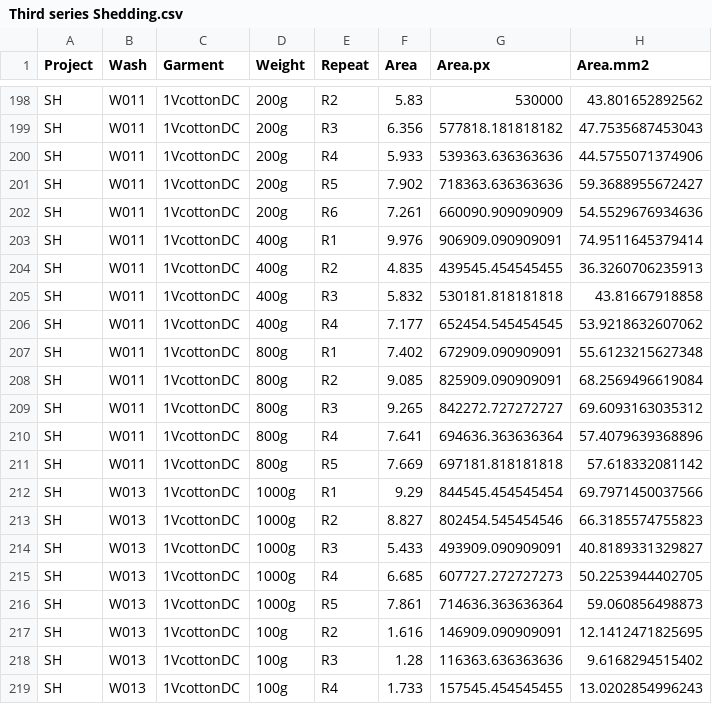
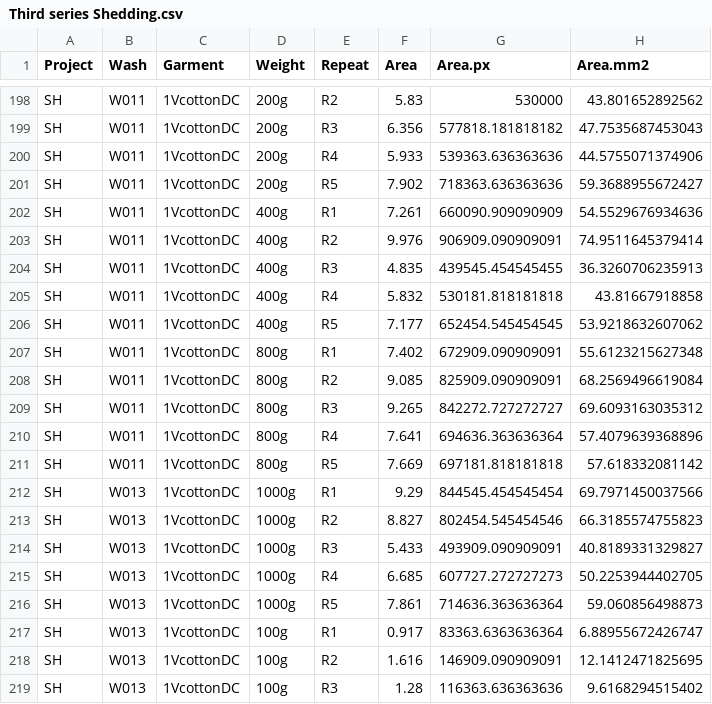
Before and after one commit to LRCFS/Fibre-Evidence_Shedding_washing-activities, a CSV file: Results/For Pat/Third series Shedding.csv, drawn as a sheet; only a part is shown, gaps mark what is left out; the shorter side is filled out with more unchanged rows.

```diff
--- a/Results/For Pat/Third series Shedding.csv
+++ b/Results/For Pat/Third series Shedding.csv
@@ -201,7 +201,7 @@ SH,W011,1VcottonDC,200g,R4,5.933,539363.636363636,44.5755071374906
 SH,W011,1VcottonDC,200g,R5,7.902,718363.636363636,59.3688955672427
-SH,W011,1VcottonDC,200g,R6,7.261,660090.909090909,54.5529676934636
-SH,W011,1VcottonDC,400g,R1,9.976,906909.090909091,74.9511645379414
-SH,W011,1VcottonDC,400g,R2,4.835,439545.454545455,36.3260706235913
-SH,W011,1VcottonDC,400g,R3,5.832,530181.818181818,43.81667918858
-SH,W011,1VcottonDC,400g,R4,7.177,652454.545454545,53.9218632607062
+SH,W011,1VcottonDC,400g,R1,7.261,660090.909090909,54.5529676934636
+SH,W011,1VcottonDC,400g,R2,9.976,906909.090909091,74.9511645379414
+SH,W011,1VcottonDC,400g,R3,4.835,439545.454545455,36.3260706235913
+SH,W011,1VcottonDC,400g,R4,5.832,530181.818181818,43.81667918858
+SH,W011,1VcottonDC,400g,R5,7.177,652454.545454545,53.9218632607062
 SH,W011,1VcottonDC,800g,R1,7.402,672909.090909091,55.6123215627348
@@ -216,2 +216,3 @@ SH,W013,1VcottonDC,1000g,R4,6.685,607727.272727273,50.2253944402705
 SH,W013,1VcottonDC,1000g,R5,7.861,714636.363636364,59.060856498873
+SH,W013,1VcottonDC,100g,R1,0.917,83363.6363636364,6.88955672426747
 SH,W013,1VcottonDC,100g,R2,1.616,146909.090909091,12.1412471825695
```
Also changed, not shown: Data/Impact-test_Summary.csv, Results/Statistics/Statistic - Repeated contact.csv, 27 other files.
